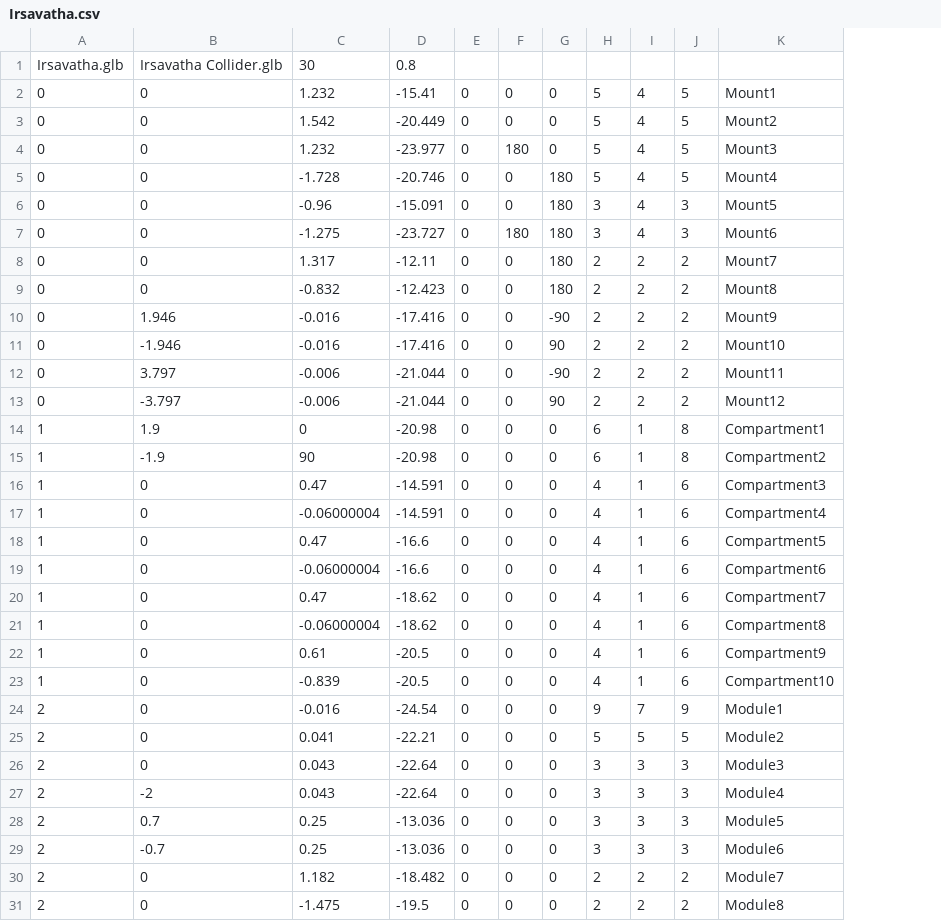
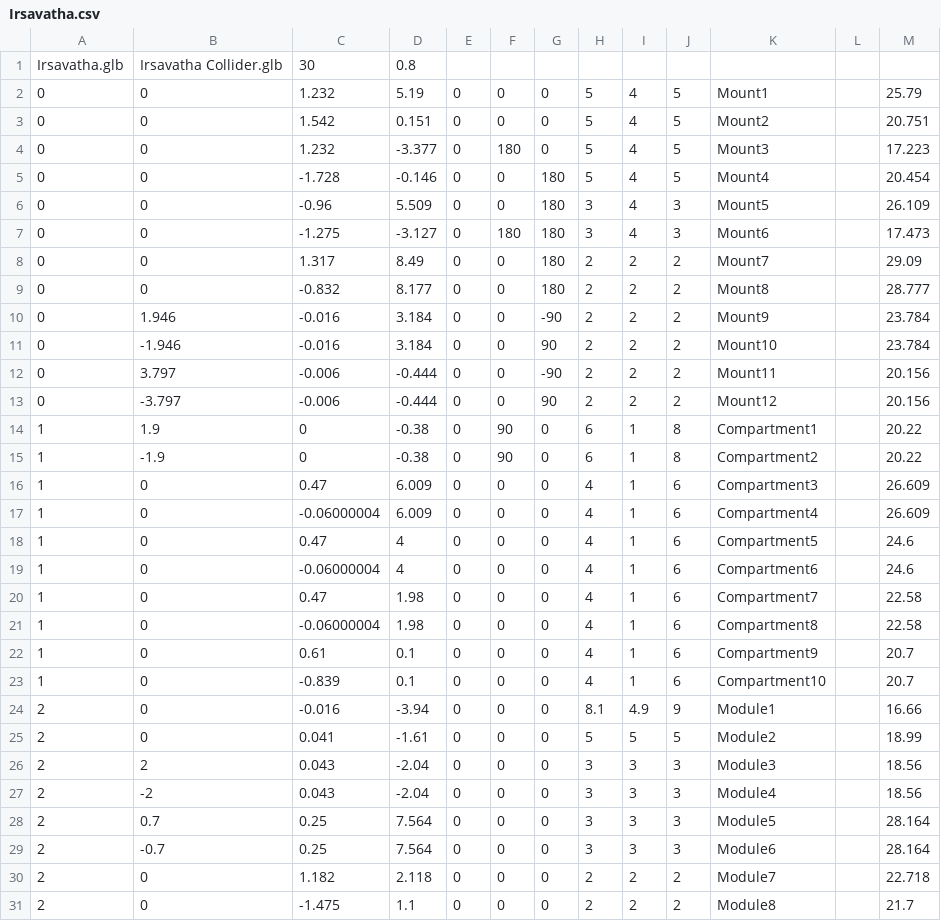
Before and after one commit to SirPoopit/shell-intercept, a CSV file: src/hulls/Irsavatha.csv, drawn as a sheet; removed rows and columns are numbered as before the commit, all else as after; the diff names each change by its address in the sheet, - before the commit and + after, or states it on an @@ line.

```diff
--- a/src/hulls/Irsavatha.csv
+++ b/src/hulls/Irsavatha.csv
-column D, rows 1-31: 0.8 | -15.41 | -20.449 | -23.977 | -20.746 | -15.091 | -23.727 | -12.11 | -12.423 | -17.416 | -17.416 | -21.044 | -21.044 | -20.98 | -20.98 | -14.591 | -14.591 | -16.6 | -16.6 | -18.62 | -18.62 | -20.5 | -20.5 | -24.54 | -22.21 | -22.64 | -22.64 | -13.036 | -13.036 | -18.482 | -19.5
+column D, rows 1-31: 0.8 | 5.19 | 0.151 | -3.377 | -0.146 | 5.509 | -3.127 | 8.49 | 8.177 | 3.184 | 3.184 | -0.444 | -0.444 | -0.38 | -0.38 | 6.009 | 6.009 | 4 | 4 | 1.98 | 1.98 | 0.1 | 0.1 | -3.94 | -1.61 | -2.04 | -2.04 | 7.564 | 7.564 | 2.118 | 1.1
+column L, empty
+column M, rows 2-31: 25.79 | 20.751 | 17.223 | 20.454 | 26.109 | 17.473 | 29.09 | 28.777 | 23.784 | 23.784 | 20.156 | 20.156 | 20.22 | 20.22 | 26.609 | 26.609 | 24.6 | 24.6 | 22.58 | 22.58 | 20.7 | 20.7 | 16.66 | 18.99 | 18.56 | 18.56 | 28.164 | 28.164 | 22.718 | 21.7
-F14:F15: 0
+F14:F15: 90
-C15: 90
+C15: 0
-H24: 9
+H24: 8.1
-I24: 7
+I24: 4.9
-B26: 0
+B26: 2
```
Also changed, not shown: src/hulls/Axford Heavy Cruiser.csv, src/hulls/Kaliare.csv, 12 other files.
